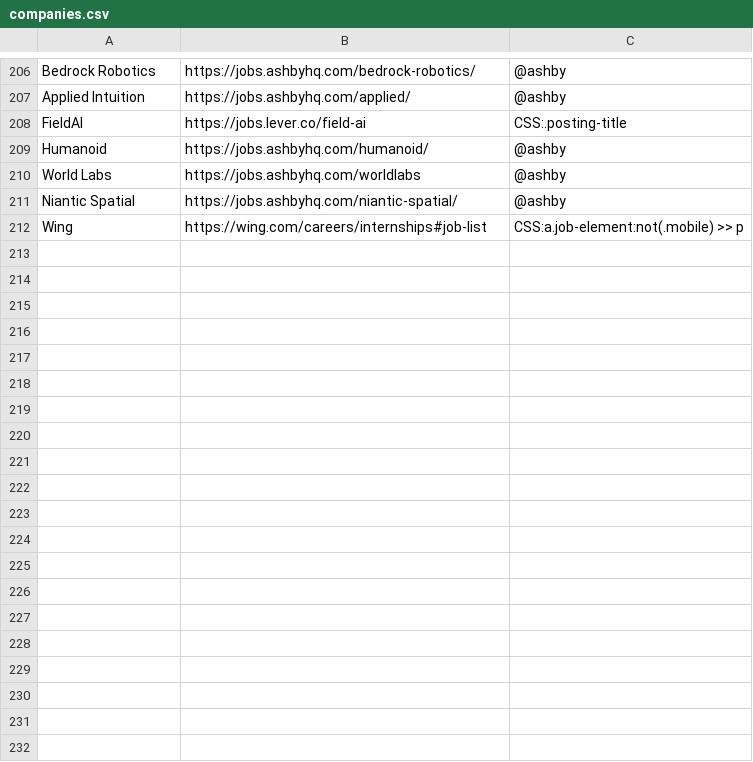
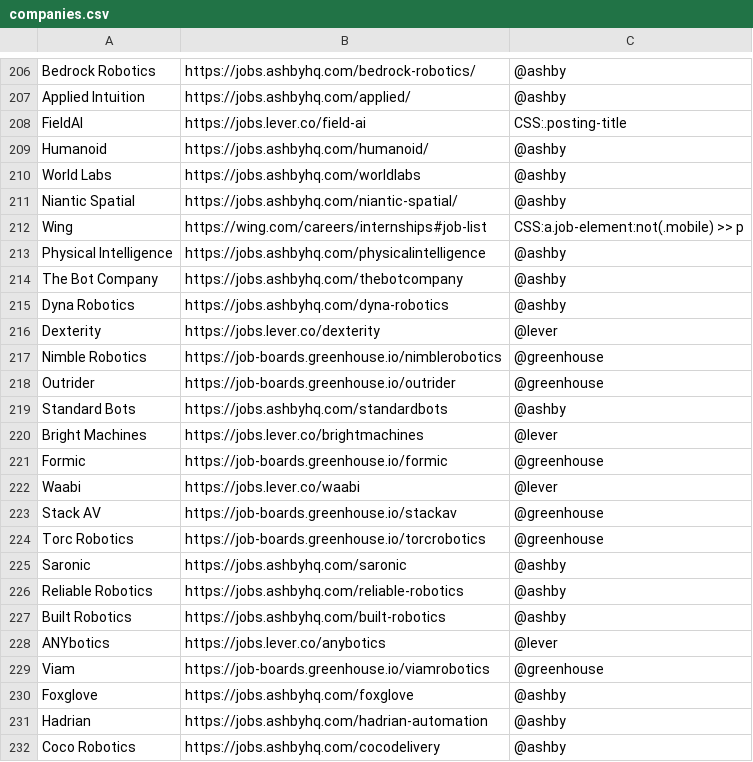
Before and after one commit to Ph1so/phlux2.0, a CSV file: companies.csv, drawn as a sheet; only a part is shown, gaps mark what is left out; the diff covers the shown part only; the diff names each change by its address in the sheet, - before the commit and + after, or states it on an @@ line.

```diff
--- a/companies.csv
+++ b/companies.csv
+row 213: Physical Intelligence | https://jobs.ashbyhq.com/physicalintelligence | @ashby
+row 214: The Bot Company | https://jobs.ashbyhq.com/thebotcompany | @ashby
+row 215: Dyna Robotics | https://jobs.ashbyhq.com/dyna-robotics | @ashby
+row 216: Dexterity | https://jobs.lever.co/dexterity | @lever
+row 217: Nimble Robotics | https://job-boards.greenhouse.io/nimblerobotics | @greenhouse
+row 218: Outrider | https://job-boards.greenhouse.io/outrider | @greenhouse
+row 219: Standard Bots | https://jobs.ashbyhq.com/standardbots | @ashby
+row 220: Bright Machines | https://jobs.lever.co/brightmachines | @lever
+row 221: Formic | https://job-boards.greenhouse.io/formic | @greenhouse
+row 222: Waabi | https://jobs.lever.co/waabi | @lever
+row 223: Stack AV | https://job-boards.greenhouse.io/stackav | @greenhouse
+row 224: Torc Robotics | https://job-boards.greenhouse.io/torcrobotics | @greenhouse
+row 225: Saronic | https://jobs.ashbyhq.com/saronic | @ashby
+row 226: Reliable Robotics | https://jobs.ashbyhq.com/reliable-robotics | @ashby
+row 227: Built Robotics | https://jobs.ashbyhq.com/built-robotics | @ashby
+row 228: ANYbotics | https://jobs.lever.co/anybotics | @lever
+row 229: Viam | https://job-boards.greenhouse.io/viamrobotics | @greenhouse
+row 230: Foxglove | https://jobs.ashbyhq.com/foxglove | @ashby
+row 231: Hadrian | https://jobs.ashbyhq.com/hadrian-automation | @ashby
+row 232: Coco Robotics | https://jobs.ashbyhq.com/cocodelivery | @ashby
```
Also changed, not shown: 23 added rows and 3 edited cells elsewhere in this file, 1 other file.
